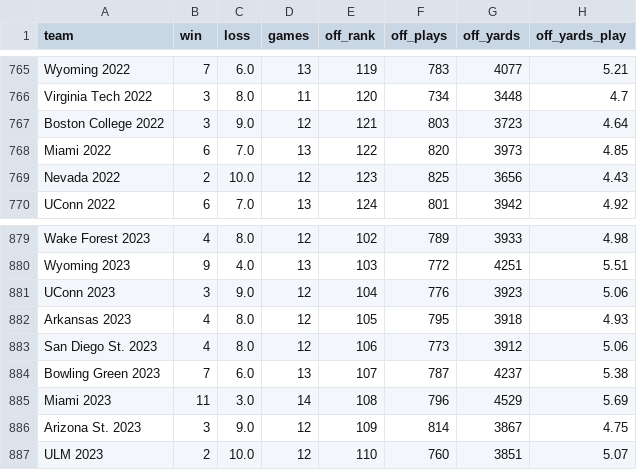
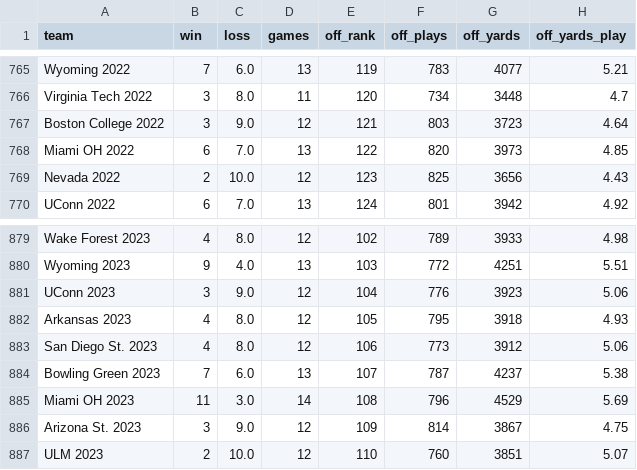
Before and after one commit to Gregoryc28/CollegeFootballDataAnalysis, a CSV file: CFBdata/cfb.csv, drawn as a sheet; only a part is shown, gaps mark what is left out; the diff covers the shown part only; the diff names each change by its address in the sheet, - before the commit and + after, or states it on an @@ line.

Commit message:
Add function to retrieve teams from CFB API

```diff
--- a/CFBdata/cfb.csv
+++ b/CFBdata/cfb.csv
-A768 (team): Miami 2022
+A768 (team): Miami OH 2022
-A885 (team): Miami 2023
+A885 (team): Miami OH 2023
```
Also changed, not shown: 5 edited cells elsewhere in this file, 3 other files.
